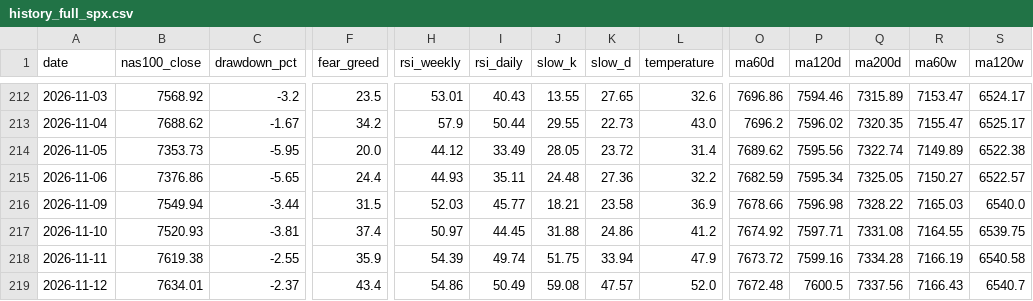
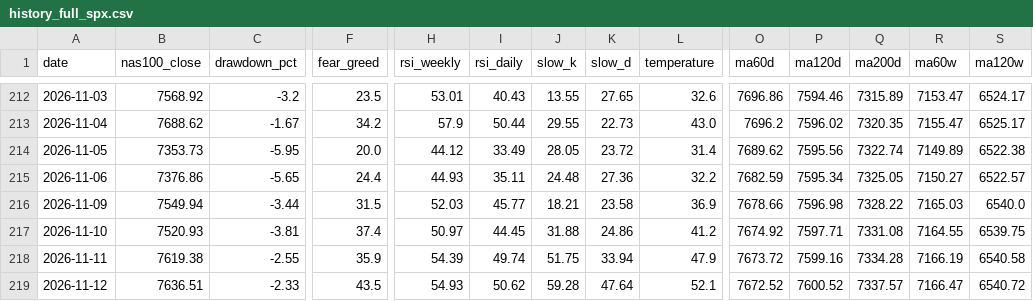
Before and after one commit to beckham0521-ship-it/invest-thermometer, a CSV file: history_full_spx.csv, drawn as a sheet; only a part is shown, gaps mark what is left out; the diff covers the shown part only; the diff names each change by its address in the sheet, - before the commit and + after, or states it on an @@ line.

```diff
--- a/history_full_spx.csv
+++ b/history_full_spx.csv
-B219 (nas100_close): 7634.01
+B219 (nas100_close): 7636.51
-C219 (drawdown_pct): -2.37
+C219 (drawdown_pct): -2.33
-F219 (fear_greed): 43.4
+F219 (fear_greed): 43.5
-H219 (rsi_weekly): 54.86
+H219 (rsi_weekly): 54.93
-I219 (rsi_daily): 50.49
+I219 (rsi_daily): 50.62
-J219 (slow_k): 59.08
+J219 (slow_k): 59.28
-K219 (slow_d): 47.57
+K219 (slow_d): 47.64
-L219 (temperature): 52.0
+L219 (temperature): 52.1
-O219 (ma60d): 7672.48
+O219 (ma60d): 7672.52
-P219 (ma120d): 7600.5
+P219 (ma120d): 7600.52
-Q219 (ma200d): 7337.56
+Q219 (ma200d): 7337.57
-R219 (ma60w): 7166.43
+R219 (ma60w): 7166.47
-S219 (ma120w): 6540.7
+S219 (ma120w): 6540.72
```
Also changed, not shown: 2 edited cells elsewhere in this file, history.csv, history_full.csv, 6 other files.
